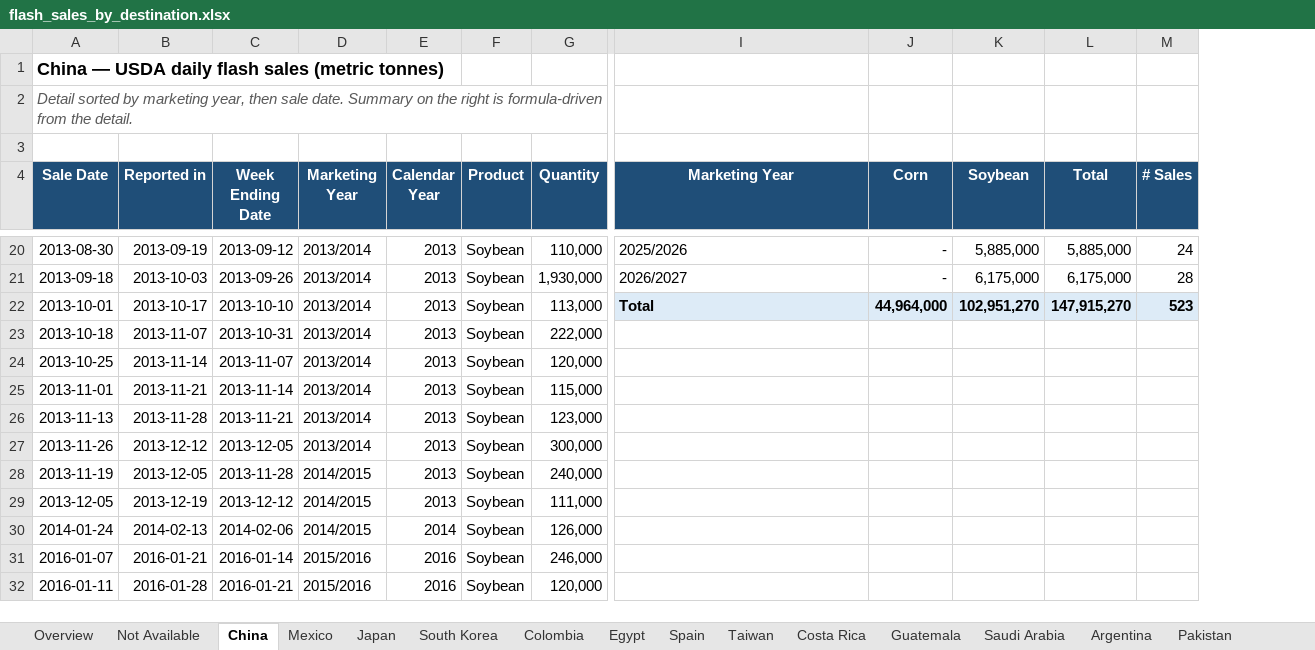
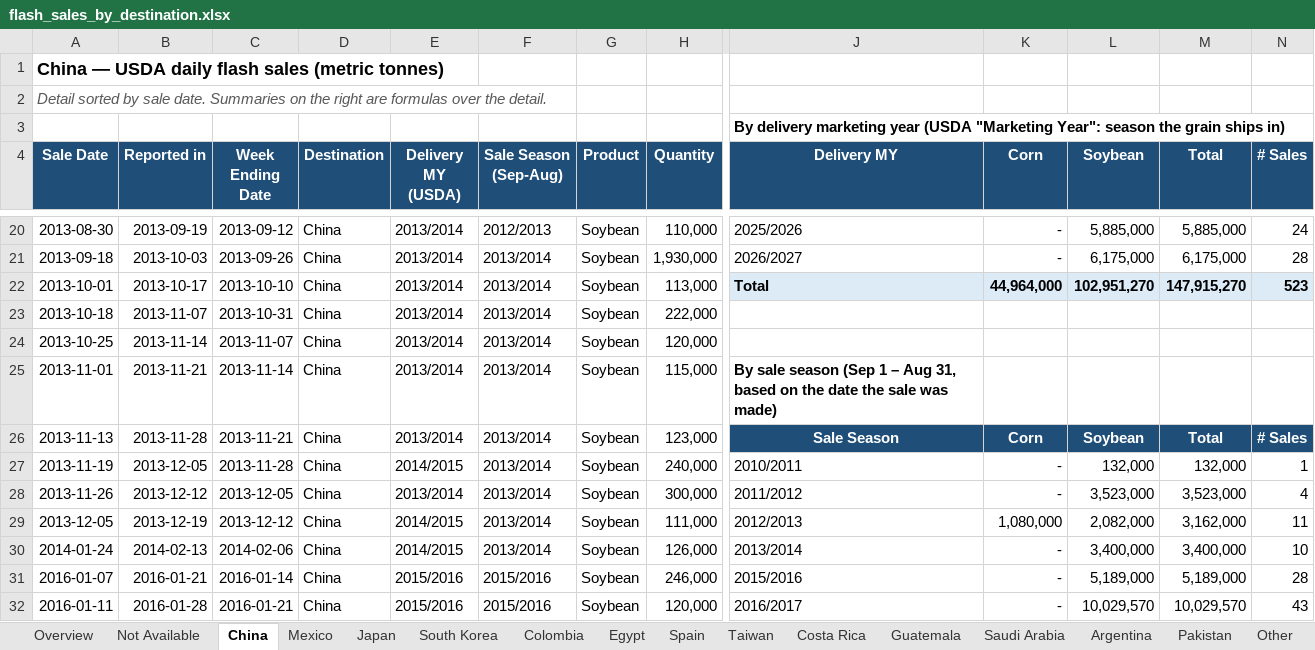
Before and after one commit to gg1980-coder/claude, an Excel workbook: flash_sales_by_destination.xlsx, sheet China, drawn as a sheet; only a part is shown, gaps mark what is left out; values as stored, in another font and other column widths than the file's, no borders; charts and pictures not drawn; removed rows and columns are numbered as before the commit, all else as after; rows hold the shown columns only; the diff covers the shown part only; the diff names each change by its address in the sheet, - before the commit and + after, or states it on an @@ line.

```diff
--- a/flash_sales_by_destination.xlsx (sheet China)
+++ b/flash_sales_by_destination.xlsx (sheet China)
+column D (Destination), rows 20-27: all China; rows 29-32: all China
-column E (Calendar Year), rows 20-26: all 2013; rows 28-32: 2013 | 2013 | 2014 | 2016 | 2016
+column F (Sale Season (Sep-Aug)), rows 20-27: 2012/2013 | 2013/2014 | 2013/2014 | 2013/2014 | 2013/2014 | 2013/2014 | 2013/2014 | 2013/2014; rows 29-32: 2013/2014 | 2013/2014 | 2015/2016 | 2015/2016
-A2 (Sale Date): …sorted by marketing year, then sale date. Summary on the right is formula-driven from the detail.
+A2 (Sale Date): …sorted by sale date. Summaries on the right are formulas over the detail.
-J3 (Delivery MY): (empty)
+J3 (Delivery MY): By delivery marketing year (USDA "Marketing Year": season the grain ships in)
-E4: Marketing Year
+E4: Delivery MY (USDA)
-J4: Marketing Year
+J4: Delivery MY
-J25 (Delivery MY): (empty)
+J25 (Delivery MY): By sale season (Sep 1 – Aug 31, based on the date the sale was made)
-J26 (Delivery MY): (empty)
+J26 (Delivery MY): Sale Season
-J26:N26 fill: none
+J26:N26 fill: #1F4E78
-K26 (Corn): (empty)
+K26 (Corn): Corn
-L26 (Soybean): (empty)
+L26 (Soybean): Soybean
-M26 (Total): (empty)
+M26 (Total): Total
-N26 (# Sales): (empty)
+N26 (# Sales): # Sales
-row 27: 2013-11-26 | 2013-12-12 | 2013-12-05 | 2013/2014 | 2013 | Soybean | 300,000
-J27 (Delivery MY): (empty)
+J27 (Delivery MY): 2010/2011
-K27 (Corn): (empty)
+K27 (Corn): -
-L27 (Soybean): (empty)
+L27 (Soybean): 132,000
-M27 (Total): (empty)
+M27 (Total): 132,000
-N27 (# Sales): (empty)
+N27 (# Sales): 1
+row 28: 2013-11-26 | 2013-12-12 | 2013-12-05 | China | 2013/2014 | 2013/2014 | Soybean | 300,000 | 2011/2012 | - | 3,523,000 | 3,523,000 | 4
-J29 (Delivery MY): (empty)
+J29 (Delivery MY): 2012/2013
-K29 (Corn): (empty)
+K29 (Corn): 1,080,000
-L29 (Soybean): (empty)
+L29 (Soybean): 2,082,000
-M29 (Total): (empty)
+M29 (Total): 3,162,000
-N29 (# Sales): (empty)
+N29 (# Sales): 11
-J30 (Delivery MY): (empty)
+J30 (Delivery MY): 2013/2014
-K30:K32 (Corn): (empty)
+K30:K32 (Corn): -
-L30 (Soybean): (empty)
+L30 (Soybean): 3,400,000
-M30 (Total): (empty)
+M30 (Total): 3,400,000
-N30 (# Sales): (empty)
+N30 (# Sales): 10
-J31 (Delivery MY): (empty)
+J31 (Delivery MY): 2015/2016
-L31 (Soybean): (empty)
+L31 (Soybean): 5,189,000
-M31 (Total): (empty)
+M31 (Total): 5,189,000
-N31 (# Sales): (empty)
+N31 (# Sales): 28
-J32 (Delivery MY): (empty)
+J32 (Delivery MY): 2016/2017
-L32 (Soybean): (empty)
+L32 (Soybean): 10,029,570
-M32 (Total): (empty)
+M32 (Total): 10,029,570
-N32 (# Sales): (empty)
+N32 (# Sales): 43
```
Also changed, not shown: 7 added rows, 7 removed rows, 49 moved rows and 30 edited cells elsewhere in this sheet, sheet Overview, sheet Not Available, sheet Mexico, sheet Japan, sheet Other, sheet Egypt, 9 more sheets, other sheet tabs, formulas that keep their value, charts or pictures.
